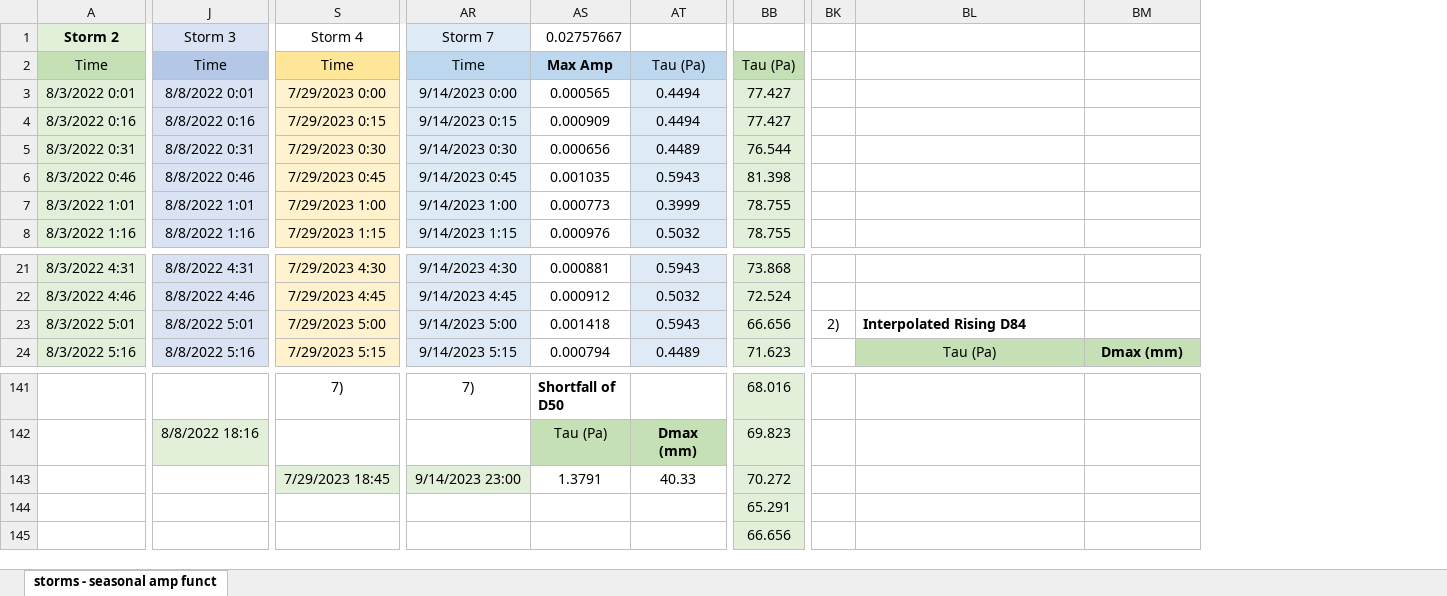
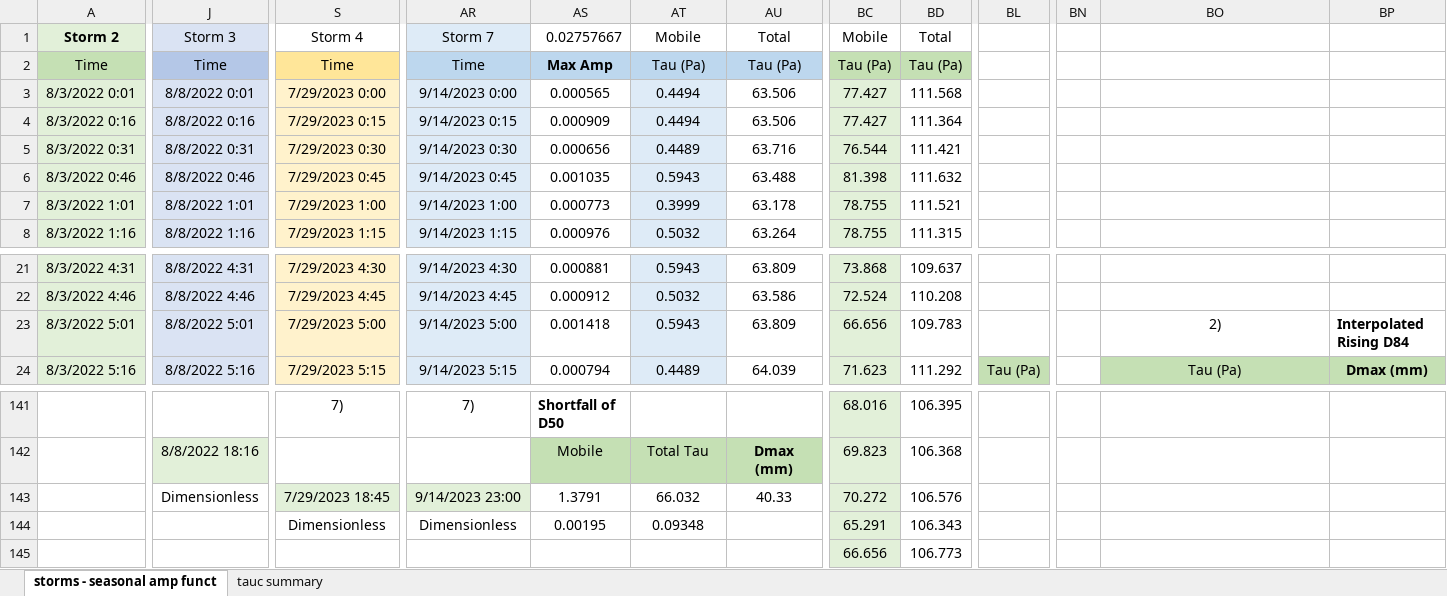
Before and after one commit to nicole-hucke/shear_stress_paper, an Excel workbook: Hydrophones/Results/calculations/results_summary_V2.xlsx, sheet storms - seasonal amp funct, drawn as a sheet; only a part is shown, gaps mark what is left out; values as stored, in another font and other column widths than the file's, no borders; charts and pictures not drawn; addresses are those after the commit; the diff covers the shown part only; the diff names each change by its address in the sheet, - before the commit and + after, or states it on an @@ line.

Commit message:
getting tauc from total shear stress!
done (it was incomplete before)

```diff
--- a/Hydrophones/Results/calculations/results_summary_V2.xlsx (sheet storms - seasonal amp funct)
+++ b/Hydrophones/Results/calculations/results_summary_V2.xlsx (sheet storms - seasonal amp funct)
+sheet tab: tauc summary
+column AU, rows 1-8: Total | Tau (Pa) | 63.506 | 63.506 | 63.716 | 63.488 | 63.178 | 63.264; rows 21-24: 63.809 | 63.586 | 63.809 | 64.039; rows 142-143: Dmax (mm) | 40.33
+column BD, rows 1-8: Total | Tau (Pa) | 111.568 | 111.364 | 111.421 | 111.632 | 111.521 | 111.315; rows 21-24: 109.637 | 110.208 | 109.783 | 111.292; rows 141-145: 106.395 | 106.368 | 106.576 | 106.343 | 106.773
+column BL, row 24: Tau (Pa)
-AT1: (empty)
+AT1: Mobile
-BC1: (empty)
+BC1: Mobile
-BN23: 2)
+BN23: (empty)
-BO23: Interpolated Rising D84
+BO23: 2)
@@ BO23 bold: on → off, alignment: left → center @@
-BP23: (empty)
+BP23: Interpolated Rising D84
-AS142: Tau (Pa)
+AS142: Mobile
-AT142: Dmax (mm)
+AT142: Total Tau
-AT142 bold: on
+AT142 bold: off
-J143: (empty)
+J143: Dimensionless
-AT143: 40.33
+AT143: 66.032
-S144: (empty)
+S144: Dimensionless
-AR144: (empty)
+AR144: Dimensionless
-AS144: (empty)
+AS144: 0.00195
-AT144: (empty)
+AT144: 0.09348
```
Also changed, not shown: 29 edited cells and cell formats elsewhere in this sheet, formulas that keep their value, charts or pictures, 5 other files.
